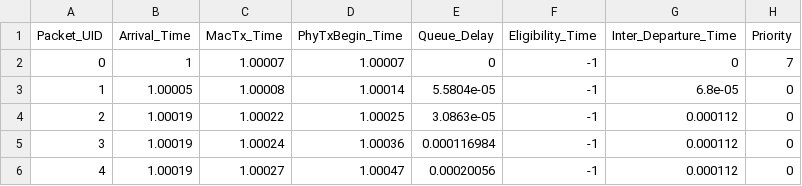
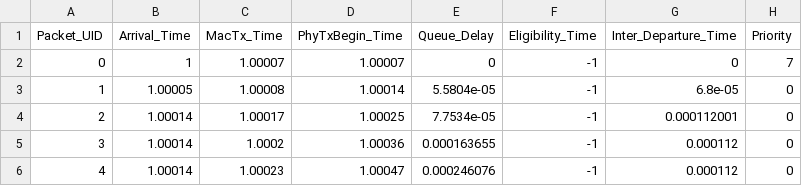
Before and after one commit to athos0x10/ns3-tsn-ats, a CSV file: experimentation/blocking_flow/result/s2/packets_metrics_s2_CBS.csv, drawn as a sheet.

```diff
--- a/experimentation/blocking_flow/result/s2/packets_metrics_s2_CBS.csv
+++ b/experimentation/blocking_flow/result/s2/packets_metrics_s2_CBS.csv
@@ -3,4 +3,4 @@ Packet_UID,Arrival_Time,MacTx_Time,PhyTxBegin_Time,Queue_Delay,Eligibility_Time,
 1,1.00005,1.00008,1.00014,5.5804e-05,-1,6.8e-05,0
-2,1.00019,1.00022,1.00025,3.0863e-05,-1,0.000112,0
-3,1.00019,1.00024,1.00036,0.000116984,-1,0.000112,0
-4,1.00019,1.00027,1.00047,0.00020056,-1,0.000112,0
+2,1.00014,1.00017,1.00025,7.7534e-05,-1,0.000112001,0
+3,1.00014,1.0002,1.00036,0.000163655,-1,0.000112,0
+4,1.00014,1.00023,1.00047,0.000246076,-1,0.000112,0
```
Also changed, not shown: experimentation/blocking_flow/result/s2/packets_metrics_s2_ATS.csv, experimentation/blocking_flow/result/s2/shaper_state_s2_CBS.csv, 1 other file.
